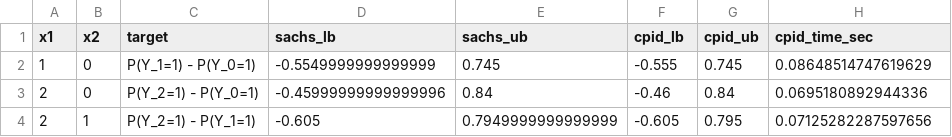
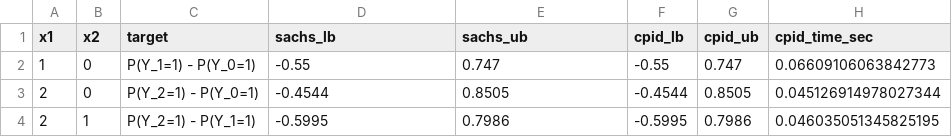
Before and after one commit to Erhtric/conservative_pid, a CSV file: experiments/Sachsetal2023/sachs_6_1_ternary_contrast_results.csv, drawn as a sheet.

```diff
--- a/experiments/Sachsetal2023/sachs_6_1_ternary_contrast_results.csv
+++ b/experiments/Sachsetal2023/sachs_6_1_ternary_contrast_results.csv
@@ -1,4 +1,4 @@
 x1,x2,target,sachs_lb,sachs_ub,cpid_lb,cpid_ub,cpid_time_sec
-1,0,P(Y_1=1) - P(Y_0=1),-0.5549999999999999,0.745,-0.555,0.745,0.08648514747619629
-2,0,P(Y_2=1) - P(Y_0=1),-0.45999999999999996,0.84,-0.46,0.84,0.0695180892944336
-2,1,P(Y_2=1) - P(Y_1=1),-0.605,0.7949999999999999,-0.605,0.795,0.07125282287597656
+1,0,P(Y_1=1) - P(Y_0=1),-0.55,0.747,-0.55,0.747,0.06609106063842773
+2,0,P(Y_2=1) - P(Y_0=1),-0.4544,0.8505,-0.4544,0.8505,0.045126914978027344
+2,1,P(Y_2=1) - P(Y_1=1),-0.5995,0.7986,-0.5995,0.7986,0.046035051345825195
```
Also changed, not shown: 14 other files.
